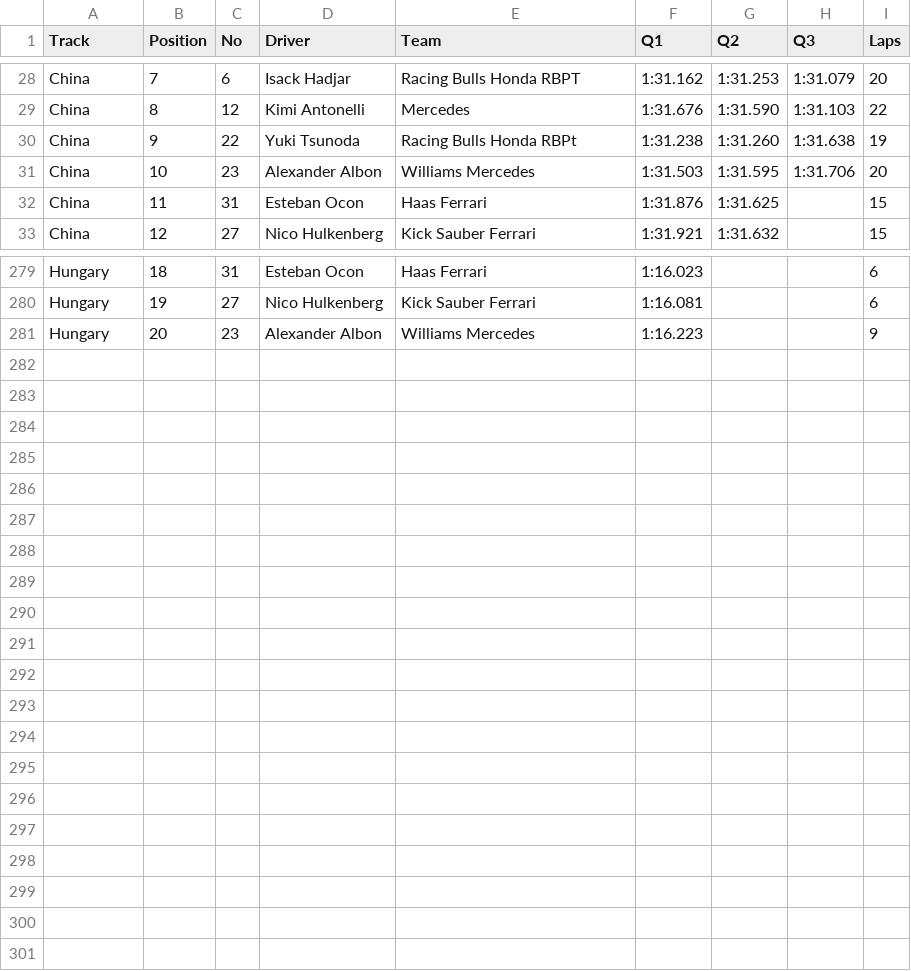
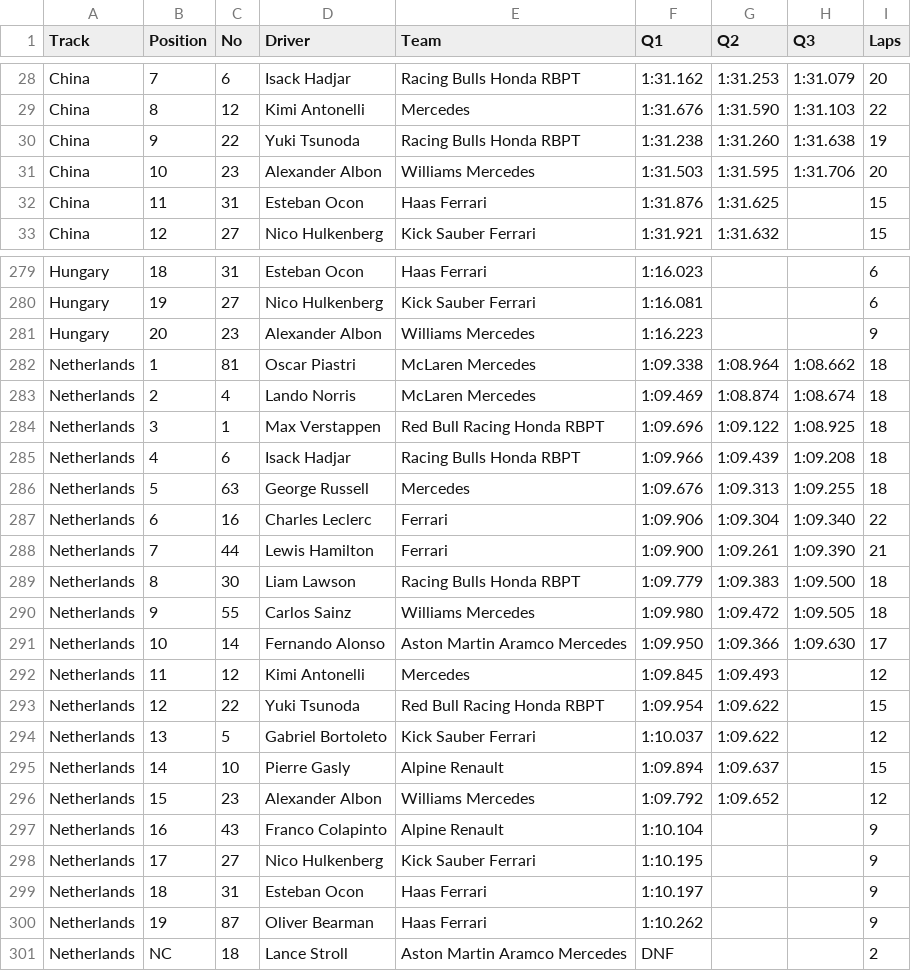
Before and after one commit to toUpperCase78/formula1-datasets, a CSV file: Formula1_2025Season_QualifyingResults.csv, drawn as a sheet; only a part is shown, gaps mark what is left out.

Commit message:
F1 2025 Season Qualifying Results (15 of 24 Rounds)

```diff
--- a/Formula1_2025Season_QualifyingResults.csv
+++ b/Formula1_2025Season_QualifyingResults.csv
@@ -29,3 +29,3 @@ China,7,6,Isack Hadjar,Racing Bulls Honda RBPT,1:31.162,1:31.253,1:31.079,20
 China,8,12,Kimi Antonelli,Mercedes,1:31.676,1:31.590,1:31.103,22
-China,9,22,Yuki Tsunoda,Racing Bulls Honda RBPt,1:31.238,1:31.260,1:31.638,19
+China,9,22,Yuki Tsunoda,Racing Bulls Honda RBPT,1:31.238,1:31.260,1:31.638,19
 China,10,23,Alexander Albon,Williams Mercedes,1:31.503,1:31.595,1:31.706,20
@@ -281 +281,21 @@ Hungary,19,27,Nico Hulkenberg,Kick Sauber Ferrari,1:16.081,,,6
 Hungary,20,23,Alexander Albon,Williams Mercedes,1:16.223,,,9
+Netherlands,1,81,Oscar Piastri,McLaren Mercedes,1:09.338,1:08.964,1:08.662,18
+Netherlands,2,4,Lando Norris,McLaren Mercedes,1:09.469,1:08.874,1:08.674,18
+Netherlands,3,1,Max Verstappen,Red Bull Racing Honda RBPT,1:09.696,1:09.122,1:08.925,18
+Netherlands,4,6,Isack Hadjar,Racing Bulls Honda RBPT,1:09.966,1:09.439,1:09.208,18
+Netherlands,5,63,George Russell,Mercedes,1:09.676,1:09.313,1:09.255,18
+Netherlands,6,16,Charles Leclerc,Ferrari,1:09.906,1:09.304,1:09.340,22
+Netherlands,7,44,Lewis Hamilton,Ferrari,1:09.900,1:09.261,1:09.390,21
+Netherlands,8,30,Liam Lawson,Racing Bulls Honda RBPT,1:09.779,1:09.383,1:09.500,18
+Netherlands,9,55,Carlos Sainz,Williams Mercedes,1:09.980,1:09.472,1:09.505,18
+Netherlands,10,14,Fernando Alonso,Aston Martin Aramco Mercedes,1:09.950,1:09.366,1:09.630,17
+Netherlands,11,12,Kimi Antonelli,Mercedes,1:09.845,1:09.493,,12
+Netherlands,12,22,Yuki Tsunoda,Red Bull Racing Honda RBPT,1:09.954,1:09.622,,15
+Netherlands,13,5,Gabriel Bortoleto,Kick Sauber Ferrari,1:10.037,1:09.622,,12
+Netherlands,14,10,Pierre Gasly,Alpine Renault,1:09.894,1:09.637,,15
+Netherlands,15,23,Alexander Albon,Williams Mercedes,1:09.792,1:09.652,,12
+Netherlands,16,43,Franco Colapinto,Alpine Renault,1:10.104,,,9
+Netherlands,17,27,Nico Hulkenberg,Kick Sauber Ferrari,1:10.195,,,9
+Netherlands,18,31,Esteban Ocon,Haas Ferrari,1:10.197,,,9
+Netherlands,19,87,Oliver Bearman,Haas Ferrari,1:10.262,,,9
+Netherlands,NC,18,Lance Stroll,Aston Martin Aramco Mercedes,DNF,,,2
```
